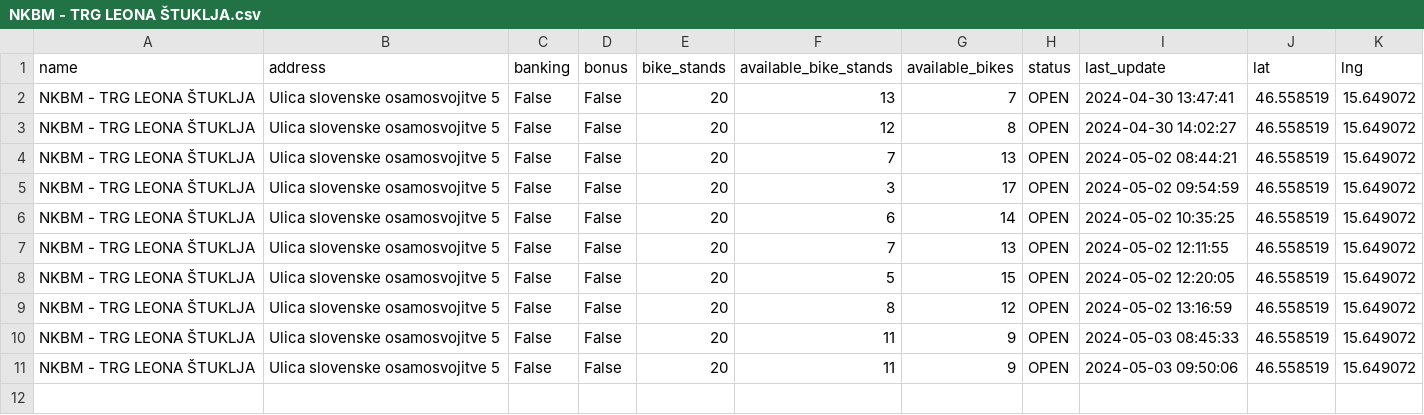
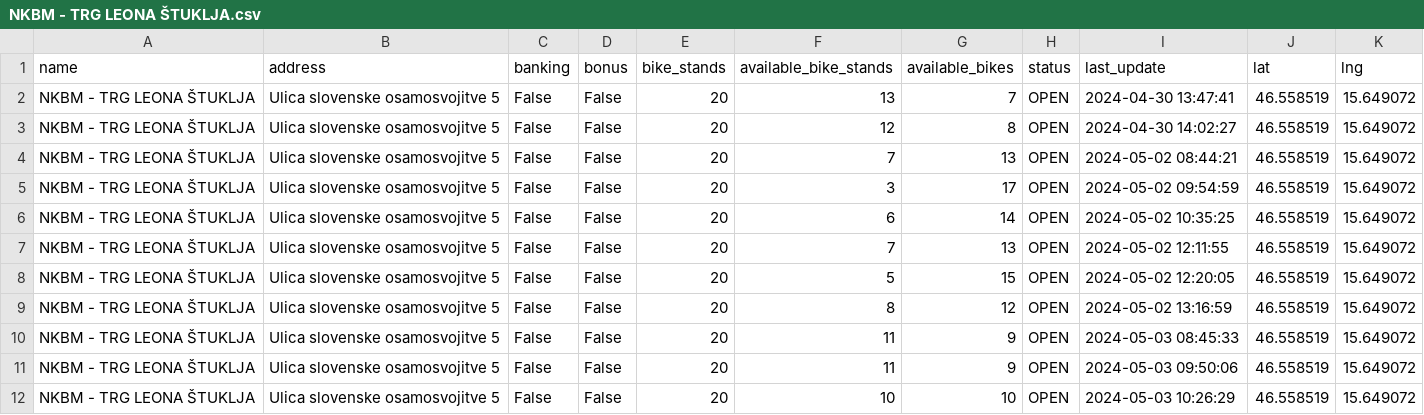
Before and after one commit to sustertine/mbajk-api, a CSV file: data/raw/mbajk/NKBM - TRG LEONA ŠTUKLJA.csv, drawn as a sheet; the diff names each change by its address in the sheet, - before the commit and + after, or states it on an @@ line.

```diff
--- a/data/raw/mbajk/NKBM - TRG LEONA ŠTUKLJA.csv
+++ b/data/raw/mbajk/NKBM - TRG LEONA ŠTUKLJA.csv
+row 12: NKBM - TRG LEONA ŠTUKLJA | Ulica slovenske osamosvojitve 5 | False | False | 20 | 10 | 10 | OPEN | 2024-05-03 10:26:29 | 46.558519 | 15.649072
```
Also changed, not shown: data/raw/mbajk/GORKEGA UL. - OŠ FRANCETA PREŠERNA.csv, data/raw/mbajk/GOSPOSVETSKA C. - TURNERJEVA UL..csv, 26 other files.
